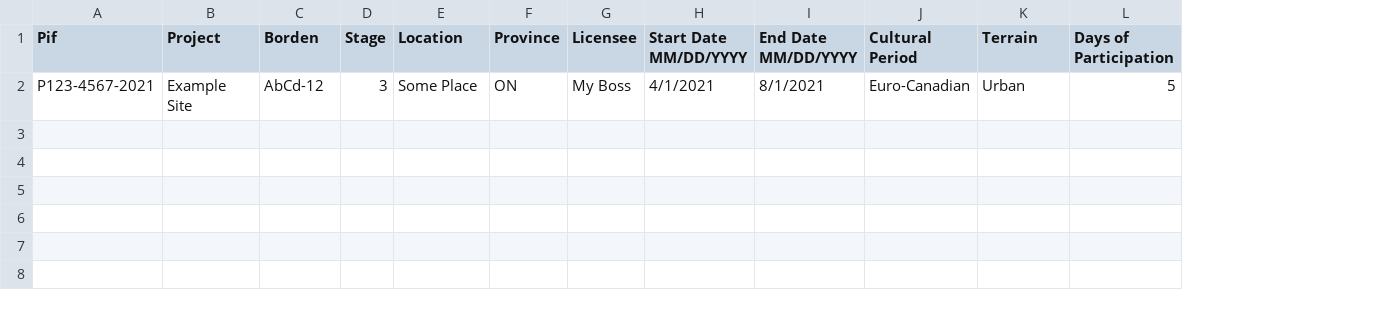
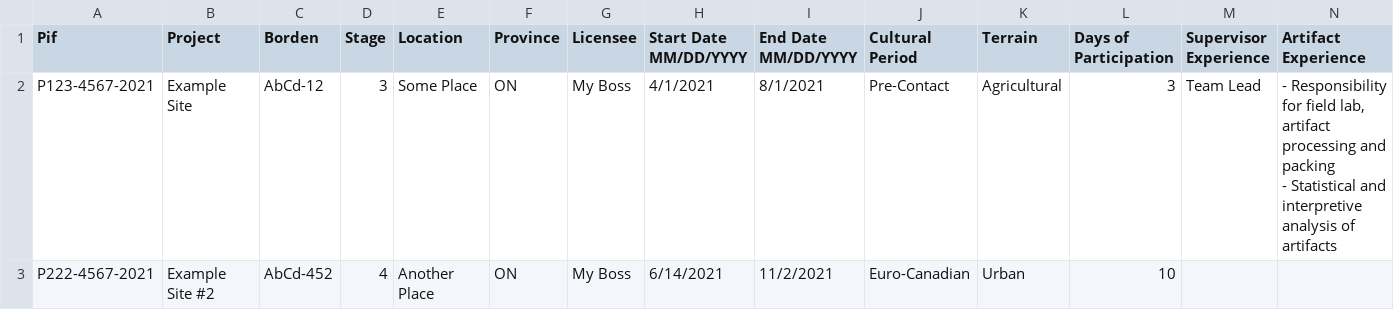
Before and after one commit to rybodiddly/Archaeology-Application-Work-Experience-Uploader, a CSV file: template.csv, drawn as a sheet; ↵ is a line break in a cell; the diff names each change by its address in the sheet, - before the commit and + after, or states it on an @@ line.

Commit message:
Add files via upload

```diff
--- a/template.csv
+++ b/template.csv
+column M (Supervisor Experience), row 2: Team Lead
+column N (Artifact Experience), row 2: - Responsibility for field lab, artifact processing and packing ↵ - Statistical and interpretive analysis of artifacts
-J2 (Cultural Period): Euro-Canadian
+J2 (Cultural Period): Pre-Contact
-K2 (Terrain): Urban
+K2 (Terrain): Agricultural
-L2 (Days of Participation): 5
+L2 (Days of Participation): 3
+row 3: P222-4567-2021 | Example Site #2 | AbCd-452 | 4 | Another Place | ON | My Boss | 6/14/2021 | 11/2/2021 | Euro-Canadian | Urban | 10
```
